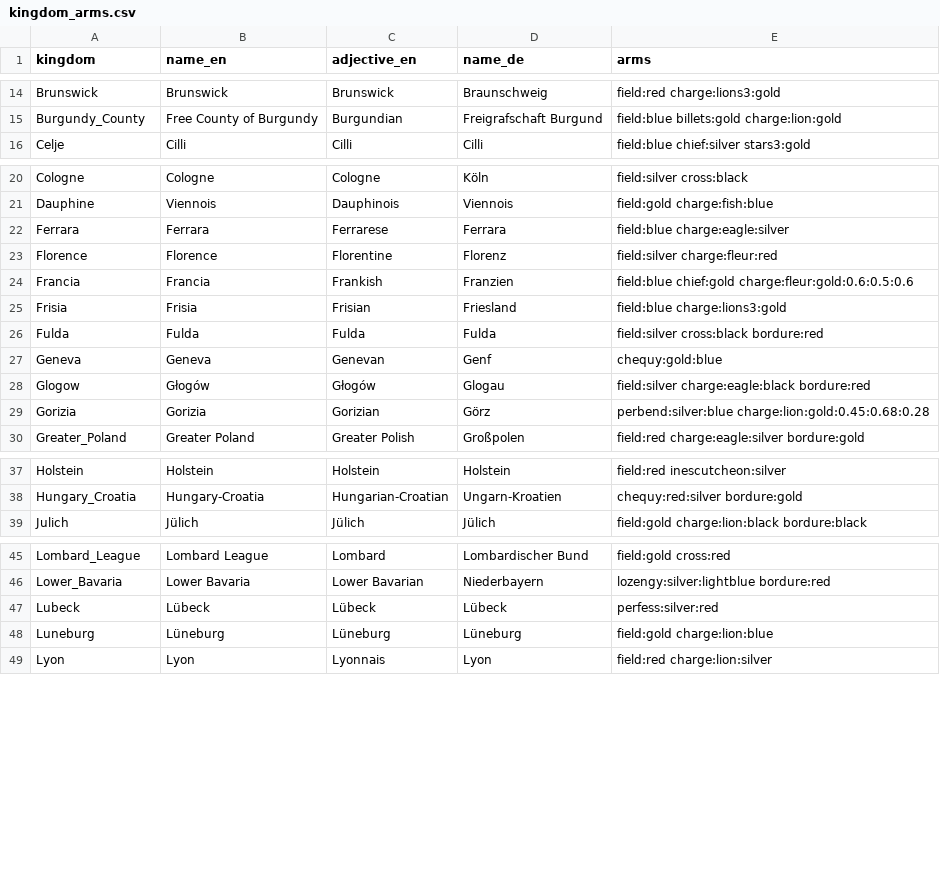
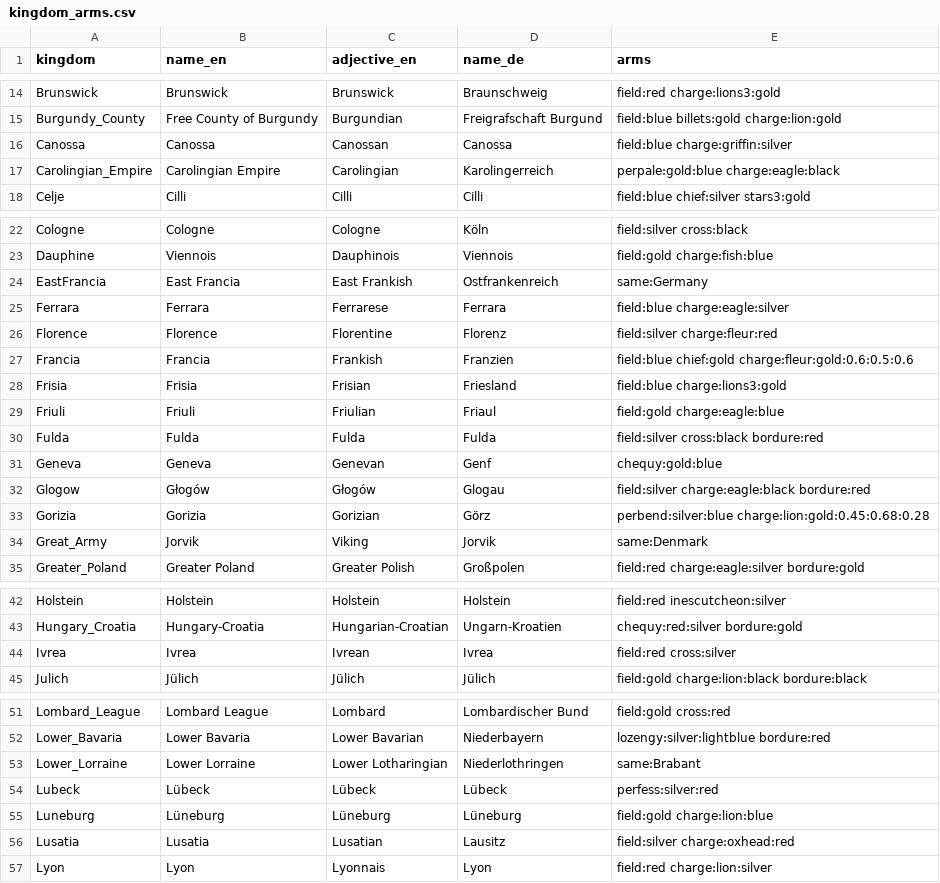
Before and after one commit to URAHDangerzone/URAH_koh2_hre, a CSV file: data/kingdom_arms.csv, drawn as a sheet; only a part is shown, gaps mark what is left out; the diff covers the shown part only; the diff names each change by its address in the sheet, - before the commit and + after, or states it on an @@ line.

```diff
--- a/data/kingdom_arms.csv
+++ b/data/kingdom_arms.csv
+row 16: Canossa | Canossa | Canossan | Canossa | field:blue charge:griffin:silver
+row 17: Carolingian_Empire | Carolingian Empire | Carolingian | Karolingerreich | perpale:gold:blue charge:eagle:black
+row 24: EastFrancia | East Francia | East Frankish | Ostfrankenreich | same:Germany
+row 29: Friuli | Friuli | Friulian | Friaul | field:gold charge:eagle:blue
+row 34: Great_Army | Jorvik | Viking | Jorvik | same:Denmark
+row 44: Ivrea | Ivrea | Ivrean | Ivrea | field:red cross:silver
+row 53: Lower_Lorraine | Lower Lorraine | Lower Lotharingian | Niederlothringen | same:Brabant
+row 56: Lusatia | Lusatia | Lusatian | Lausitz | field:silver charge:oxhead:red
```
Also changed, not shown: 7 added rows elsewhere in this file, data/periods.csv, data/union_kingdoms.csv, 12 other files.
